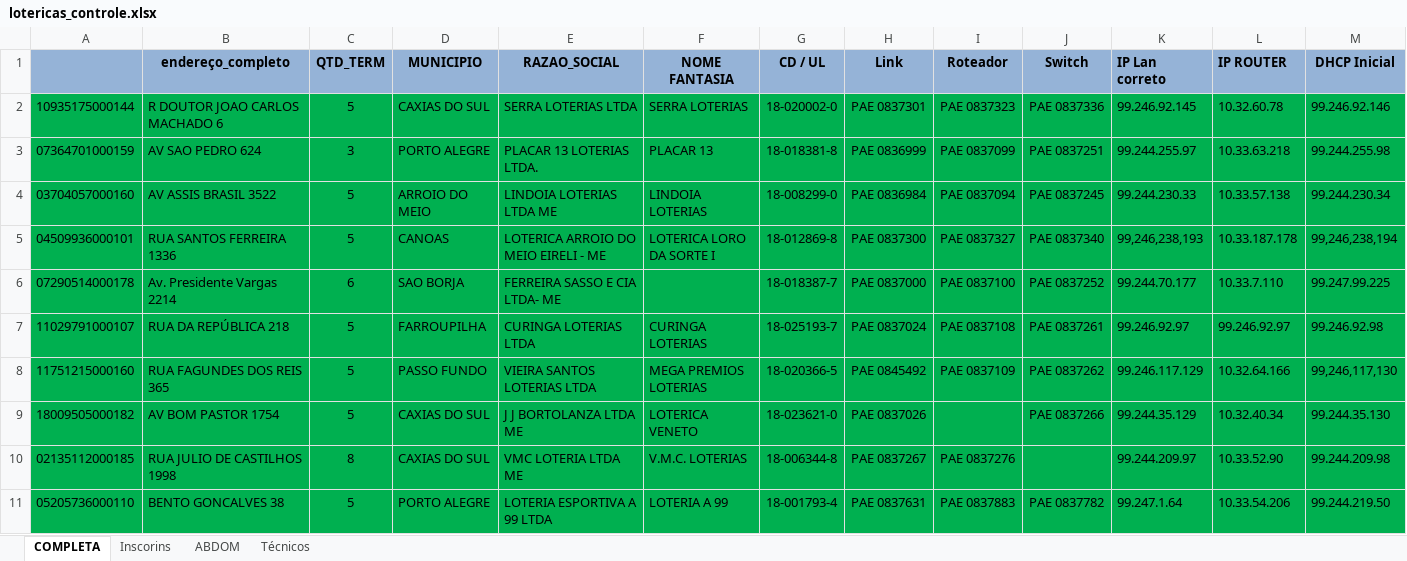
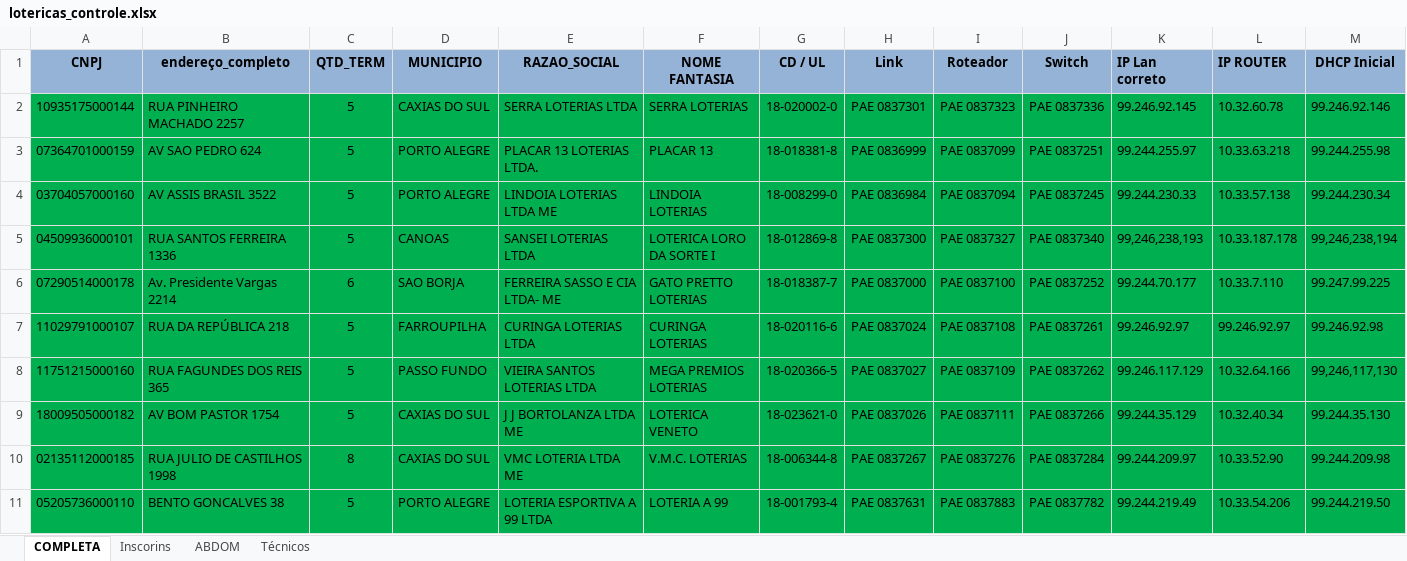
Before and after one commit to laaths/openpyxl_gbarc, an Excel workbook: Planilhas/lotericas_controle.xlsx, sheet COMPLETA, drawn as a sheet; only a part is shown; values as stored, in another font and other column widths than the file's, no borders; the diff covers the shown part only; the diff names each change by its address in the sheet, - before the commit and + after, or states it on an @@ line.

```diff
--- a/Planilhas/lotericas_controle.xlsx (sheet COMPLETA)
+++ b/Planilhas/lotericas_controle.xlsx (sheet COMPLETA)
-A1: (empty)
+A1: CNPJ
-B2 (endereço_completo): R DOUTOR JOAO CARLOS MACHADO 6
+B2 (endereço_completo): RUA PINHEIRO MACHADO 2257
-C3 (QTD_TERM): 3
+C3 (QTD_TERM): 5
-D4 (MUNICIPIO): ARROIO DO MEIO
+D4 (MUNICIPIO): PORTO ALEGRE
-E5 (RAZAO_SOCIAL): LOTERICA ARROIO DO MEIO EIRELI - ME
+E5 (RAZAO_SOCIAL): SANSEI LOTERIAS LTDA
-F6 (NOME FANTASIA): (empty)
+F6 (NOME FANTASIA): GATO PRETTO LOTERIAS
-G7 (CD / UL): 18-025193-7
+G7 (CD / UL): 18-020116-6
-H8 (Link): PAE 0845492
+H8 (Link): PAE 0837027
-I9 (Roteador): (empty)
+I9 (Roteador): PAE 0837111
-J10 (Switch): (empty)
+J10 (Switch): PAE 0837284
-K11 (IP Lan correto): 99.247.1.64
+K11 (IP Lan correto): 99.244.219.49
```
Also changed, not shown: 43 added rows, 8 edited cells and cell formats elsewhere in this sheet, Planilhas/copia.xlsx, 2 other files.
